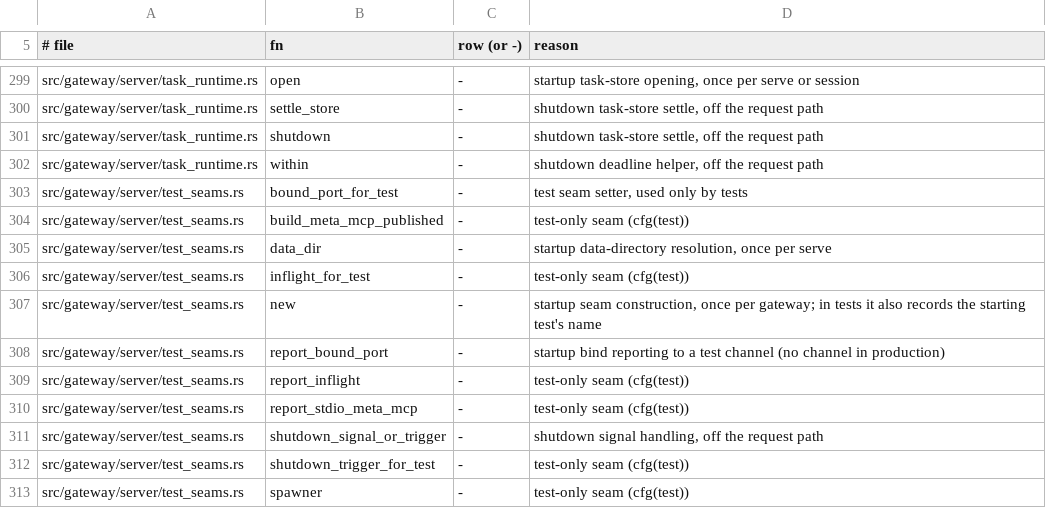
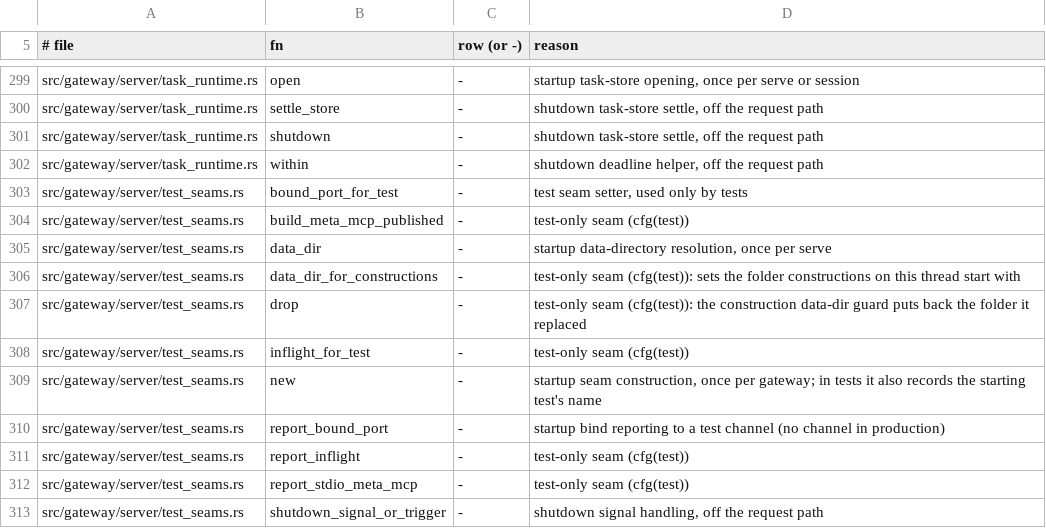
Before and after one commit to MikkoParkkola/mcp-gateway, a TSV file: docs/internal/perf/per_call_stages_stdio.tsv, drawn as a sheet; only a part is shown, gaps mark what is left out; the shorter side is filled out with more unchanged rows.

```diff
--- a/docs/internal/perf/per_call_stages_stdio.tsv
+++ b/docs/internal/perf/per_call_stages_stdio.tsv
@@ -305,2 +305,4 @@ src/gateway/server/test_seams.rs	build_meta_mcp_published	-	test-only seam (cfg(
 src/gateway/server/test_seams.rs	data_dir	-	startup data-directory resolution, once per serve
+src/gateway/server/test_seams.rs	data_dir_for_constructions	-	test-only seam (cfg(test)): sets the folder constructions on this thread start with
+src/gateway/server/test_seams.rs	drop	-	test-only seam (cfg(test)): the construction data-dir guard puts back the folder it replaced
 src/gateway/server/test_seams.rs	inflight_for_test	-	test-only seam (cfg(test))
```
Also changed, not shown: 1 other file.
